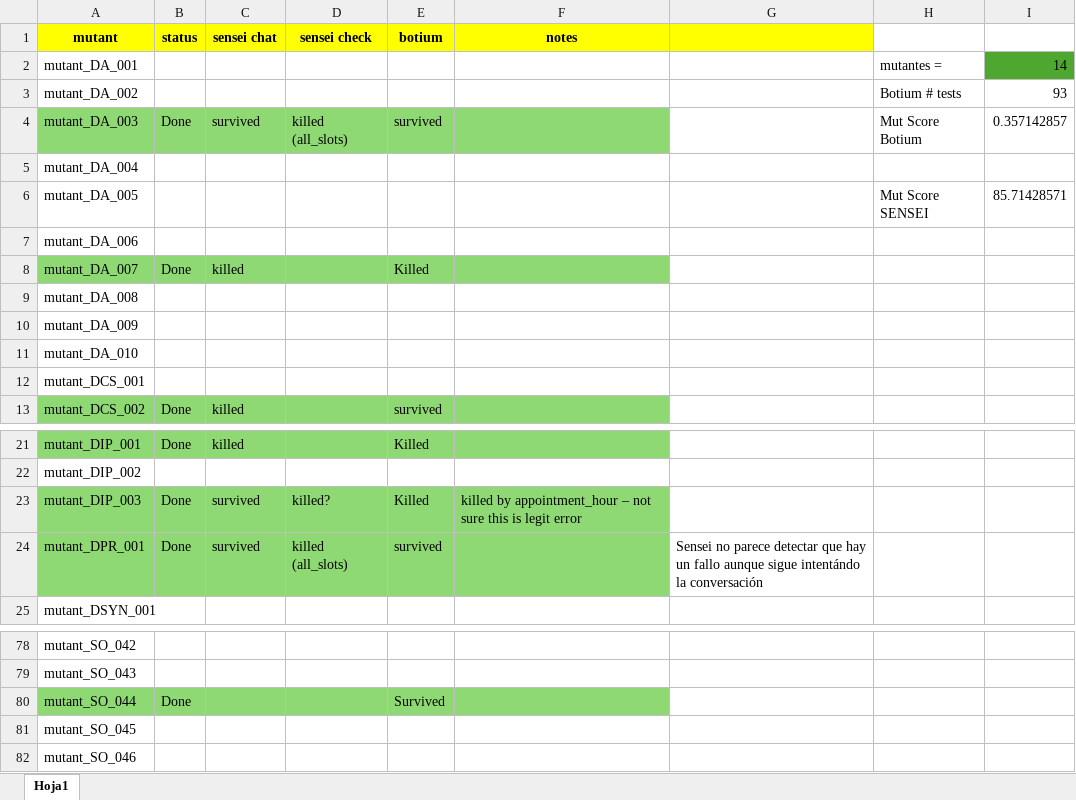
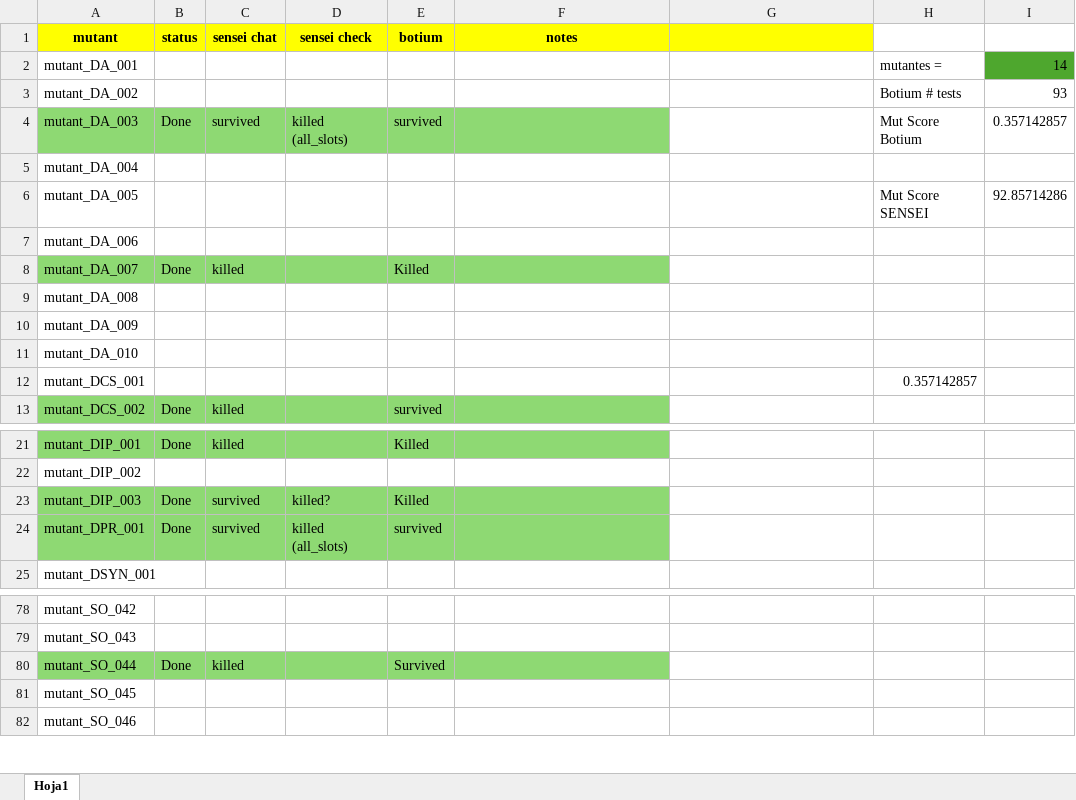
Before and after one commit to satori-chatbots/user-simulator-evaluation, an Excel workbook: mutation-analysis/mutants-rasa/results_Veterinary.xlsx, sheet Hoja1, drawn as a sheet; only a part is shown, gaps mark what is left out; values as stored, in another font and other column widths than the file's, no borders; the diff names each change by its address in the sheet, - before the commit and + after, or states it on an @@ line.

```diff
--- a/mutation-analysis/mutants-rasa/results_Veterinary.xlsx (sheet Hoja1)
+++ b/mutation-analysis/mutants-rasa/results_Veterinary.xlsx (sheet Hoja1)
-I6: 85.71428571
+I6: 92.85714286
-H12: (empty)
+H12: 0.357142857
-F23 (notes): killed by appointment_hour – not sure this is legit error
+F23 (notes): (empty)
-G24: Sensei no parece detectar que hay un fallo aunque sigue intentándo la conversación
+G24: (empty)
-C80 (sensei chat): (empty)
+C80 (sensei chat): killed
```
Also changed, not shown: mutation-analysis/mutants-rasa/results_bikeshop.xlsx, mutation-analysis/mutants-rasa/results_photography.xlsx, 1 other file.
